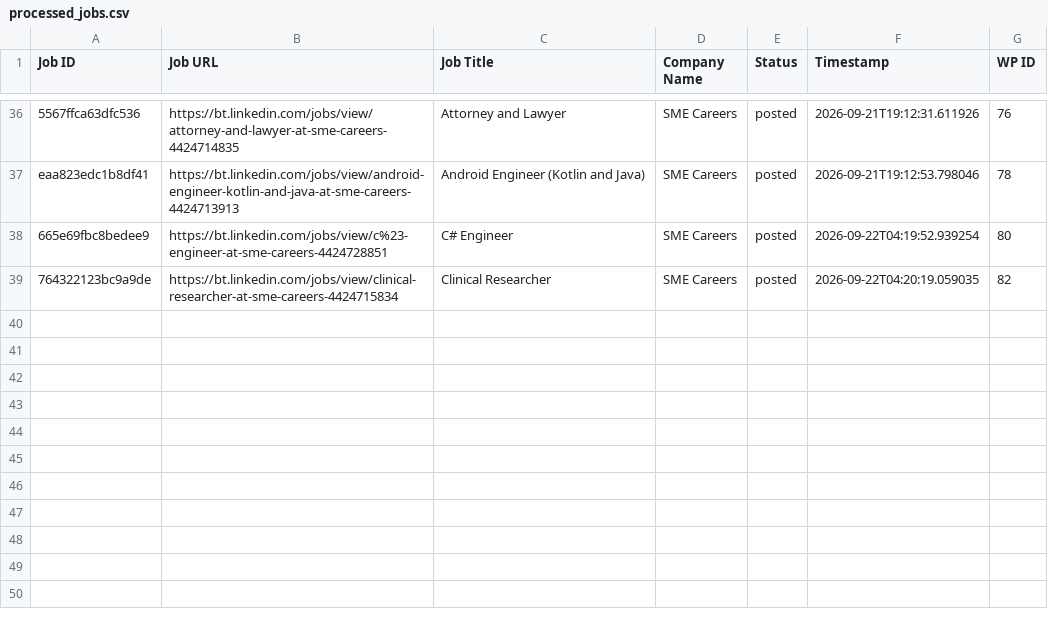
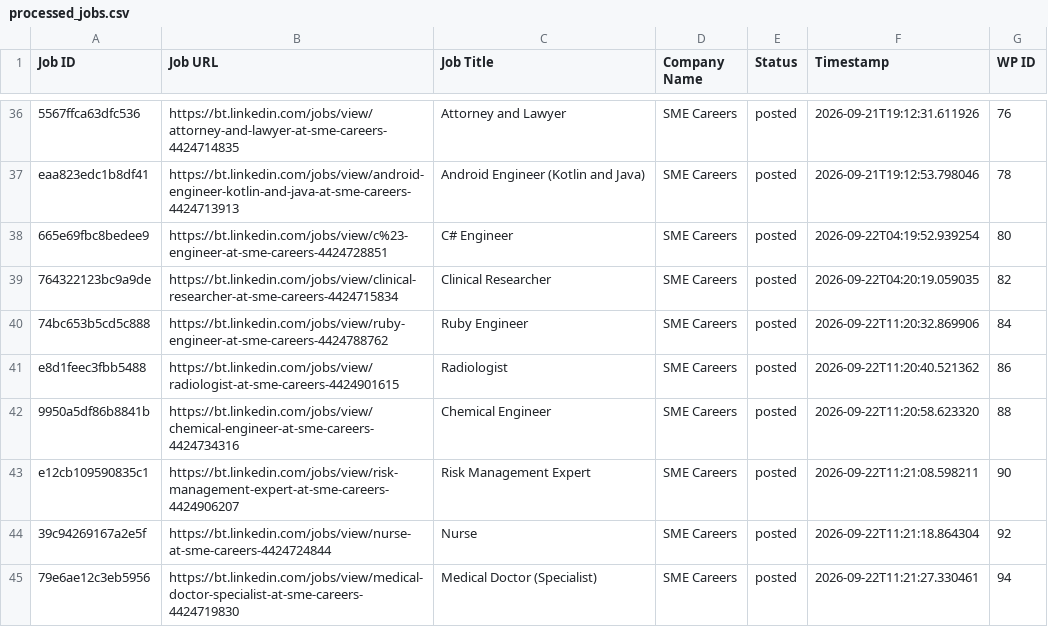
Before and after one commit to innovationinc2000/bt, a CSV file: processed_jobs.csv, drawn as a sheet; only a part is shown, gaps mark what is left out; the diff names each change by its address in the sheet, - before the commit and + after, or states it on an @@ line.

```diff
--- a/processed_jobs.csv
+++ b/processed_jobs.csv
+row 40: 74bc653b5cd5c888 | https://bt.linkedin.com/jobs/view/ruby-engineer-at-sme-careers-4424788762 | Ruby Engineer | SME Careers | posted | 2026-09-22T11:20:32.869906 | 84
+row 41: e8d1feec3fbb5488 | https://bt.linkedin.com/jobs/view/radiologist-at-sme-careers-4424901615 | Radiologist | SME Careers | posted | 2026-09-22T11:20:40.521362 | 86
+row 42: 9950a5df86b8841b | https://bt.linkedin.com/jobs/view/chemical-engineer-at-sme-careers-4424734316 | Chemical Engineer | SME Careers | posted | 2026-09-22T11:20:58.623320 | 88
+row 43: e12cb109590835c1 | https://bt.linkedin.com/jobs/view/risk-management-expert-at-sme-careers-4424906207 | Risk Management Expert | SME Careers | posted | 2026-09-22T11:21:08.598211 | 90
+row 44: 39c94269167a2e5f | https://bt.linkedin.com/jobs/view/nurse-at-sme-careers-4424724844 | Nurse | SME Careers | posted | 2026-09-22T11:21:18.864304 | 92
+row 45: 79e6ae12c3eb5956 | https://bt.linkedin.com/jobs/view/medical-doctor-specialist-at-sme-careers-4424719830 | Medical Doctor (Specialist) | SME Careers | posted | 2026-09-22T11:21:27.330461 | 94
```
